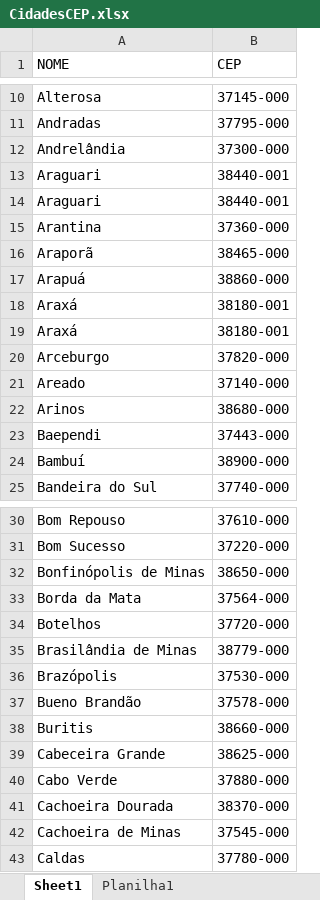
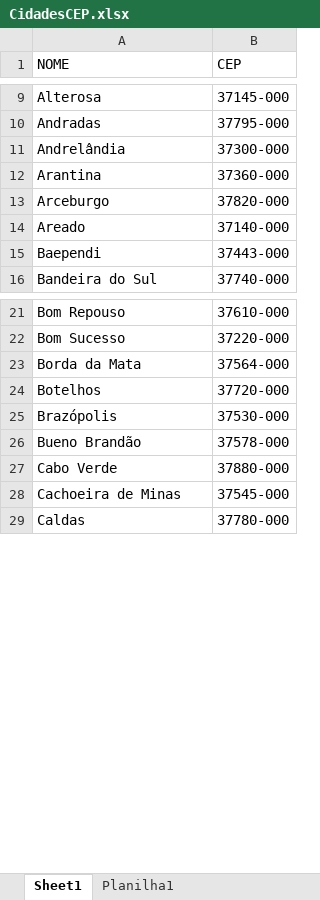
Before and after one commit to amandashichinoe/prj_integracao_Amanda, an Excel workbook: CidadesCEP.xlsx, sheet Sheet1, drawn as a sheet; only a part is shown, gaps mark what is left out; values as stored, in another font and other column widths than the file's, no borders; removed rows and columns are numbered as before the commit, all else as after; the diff covers the shown part only; the diff names each change by its address in the sheet, - before the commit and + after, or states it on an @@ line.

```diff
--- a/CidadesCEP.xlsx (sheet Sheet1)
+++ b/CidadesCEP.xlsx (sheet Sheet1)
-row 13: Araguari | 38440-001
-row 14: Araguari | 38440-001
-row 16: Araporã | 38465-000
-row 17: Arapuá | 38860-000
-row 18: Araxá | 38180-001
-row 19: Araxá | 38180-001
-row 22: Arinos | 38680-000
-row 24: Bambuí | 38900-000
-row 32: Bonfinópolis de Minas | 38650-000
-row 35: Brasilândia de Minas | 38779-000
-row 38: Buritis | 38660-000
-row 39: Cabeceira Grande | 38625-000
-row 41: Cachoeira Dourada | 38370-000
```
Also changed, not shown: 33 added rows and 20 removed rows elsewhere in this sheet, Cidades.xlsx, 24 other files.
